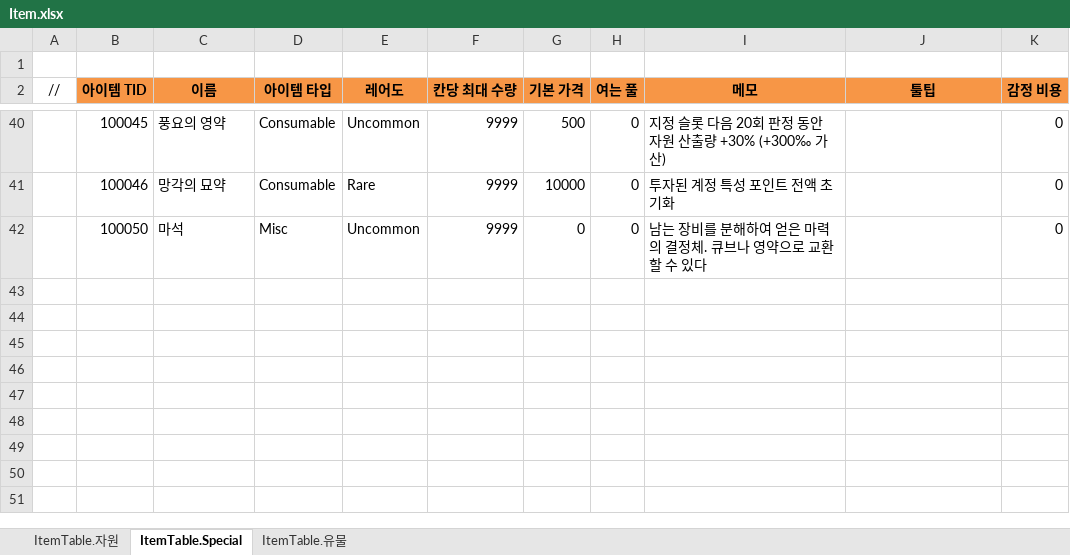
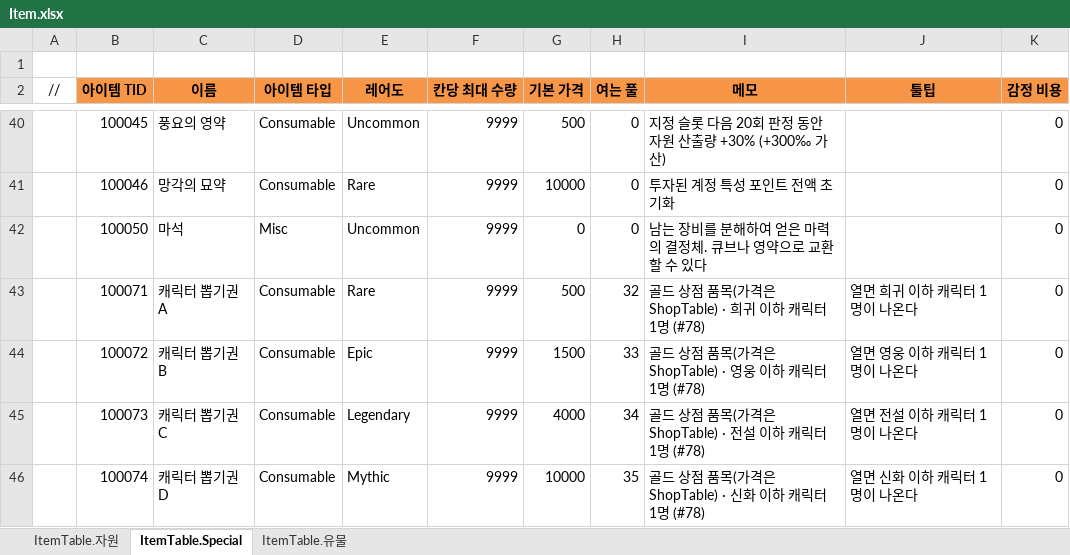
Before and after one commit to JeongTaeWoong99/Windows_simulator, an Excel workbook: GameDesign/Excel/Item.xlsx, sheet ItemTable.Special, drawn as a sheet; only a part is shown, gaps mark what is left out; values as stored, in another font and other column widths than the file's, no borders; the diff names each change by its address in the sheet, - before the commit and + after, or states it on an @@ line.

```diff
--- a/GameDesign/Excel/Item.xlsx (sheet ItemTable.Special)
+++ b/GameDesign/Excel/Item.xlsx (sheet ItemTable.Special)
+row 43:  | 100071 | 캐릭터 뽑기권 A | Consumable | Rare | 9999 | 500 | 32 | 골드 상점 품목(가격은 ShopTable) · 희귀 이하 캐릭터 1명 (#78) | 열면 희귀 이하 캐릭터 1명이 나온다 | 0
+row 44:  | 100072 | 캐릭터 뽑기권 B | Consumable | Epic | 9999 | 1500 | 33 | 골드 상점 품목(가격은 ShopTable) · 영웅 이하 캐릭터 1명 (#78) | 열면 영웅 이하 캐릭터 1명이 나온다 | 0
+row 45:  | 100073 | 캐릭터 뽑기권 C | Consumable | Legendary | 9999 | 4000 | 34 | 골드 상점 품목(가격은 ShopTable) · 전설 이하 캐릭터 1명 (#78) | 열면 전설 이하 캐릭터 1명이 나온다 | 0
+row 46:  | 100074 | 캐릭터 뽑기권 D | Consumable | Mythic | 9999 | 10000 | 35 | 골드 상점 품목(가격은 ShopTable) · 신화 이하 캐릭터 1명 (#78) | 열면 신화 이하 캐릭터 1명이 나온다 | 0
```
Also changed, not shown: GameDesign/Excel/Gacha.xlsx, GameDesign/Excel/Localization/Loc_GachaInfo.xlsx, 46 other files.
